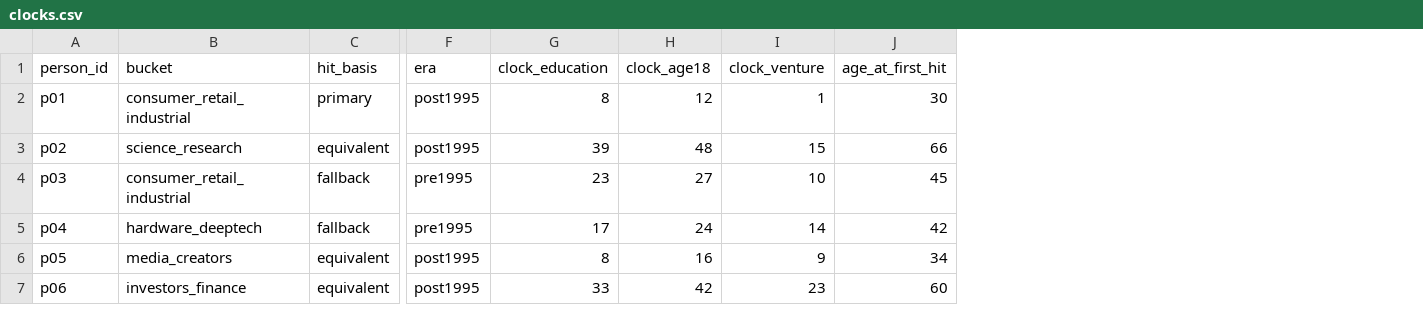
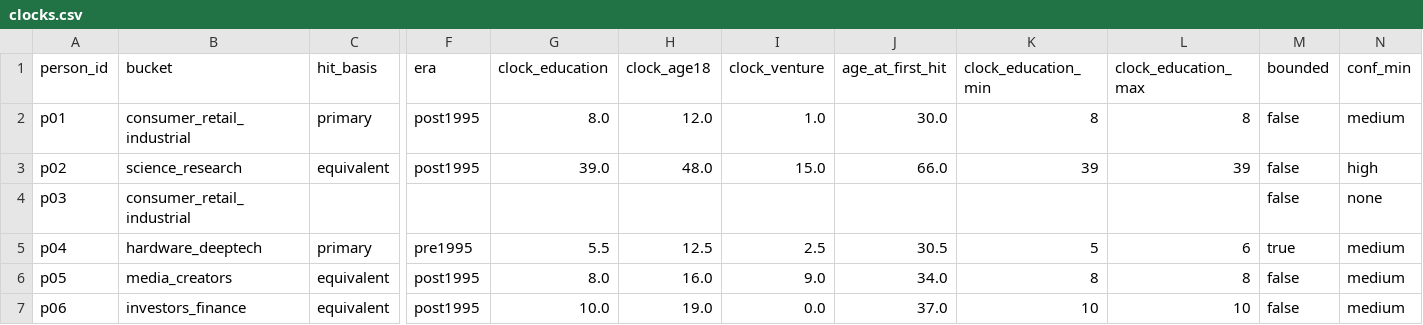
Before and after one commit to sgjlee0520/trajectories, a CSV file: analysis/clocks.csv, drawn as a sheet; only a part is shown, gaps mark what is left out; the diff covers the shown part only; the diff names each change by its address in the sheet, - before the commit and + after, or states it on an @@ line.

```diff
--- a/analysis/clocks.csv
+++ b/analysis/clocks.csv
+column K (clock_education_min), rows 2-7: 8 | 39 |  | 5 | 8 | 10
+column L (clock_education_max), rows 2-7: 8 | 39 |  | 6 | 8 | 10
+column M (bounded), rows 2-7: false | false | false | true | false | false
+column N (conf_min), rows 2-7: medium | high | none | medium | medium | medium
-G2 (clock_education): 8
+G2 (clock_education): 8.0
-H2 (clock_age18): 12
+H2 (clock_age18): 12.0
-I2 (clock_venture): 1
+I2 (clock_venture): 1.0
-J2 (age_at_first_hit): 30
+J2 (age_at_first_hit): 30.0
-G3 (clock_education): 39
+G3 (clock_education): 39.0
-H3 (clock_age18): 48
+H3 (clock_age18): 48.0
-I3 (clock_venture): 15
+I3 (clock_venture): 15.0
-J3 (age_at_first_hit): 66
+J3 (age_at_first_hit): 66.0
-C4 (hit_basis): fallback
+C4 (hit_basis): (empty)
-F4 (era): pre1995
+F4 (era): (empty)
-G4 (clock_education): 23
+G4 (clock_education): (empty)
-H4 (clock_age18): 27
+H4 (clock_age18): (empty)
-I4 (clock_venture): 10
+I4 (clock_venture): (empty)
-J4 (age_at_first_hit): 45
+J4 (age_at_first_hit): (empty)
-C5 (hit_basis): fallback
+C5 (hit_basis): primary
-G5 (clock_education): 17
+G5 (clock_education): 5.5
-H5 (clock_age18): 24
+H5 (clock_age18): 12.5
-I5 (clock_venture): 14
+I5 (clock_venture): 2.5
-J5 (age_at_first_hit): 42
+J5 (age_at_first_hit): 30.5
-G6 (clock_education): 8
+G6 (clock_education): 8.0
-H6 (clock_age18): 16
+H6 (clock_age18): 16.0
-I6 (clock_venture): 9
+I6 (clock_venture): 9.0
-J6 (age_at_first_hit): 34
+J6 (age_at_first_hit): 34.0
-G7 (clock_education): 33
+G7 (clock_education): 10.0
-H7 (clock_age18): 42
+H7 (clock_age18): 19.0
-I7 (clock_venture): 23
+I7 (clock_venture): 0.0
-J7 (age_at_first_hit): 60
+J7 (age_at_first_hit): 37.0
```
Also changed, not shown: 19 edited cells elsewhere in this file, data/anchors.csv, 1 other file.
